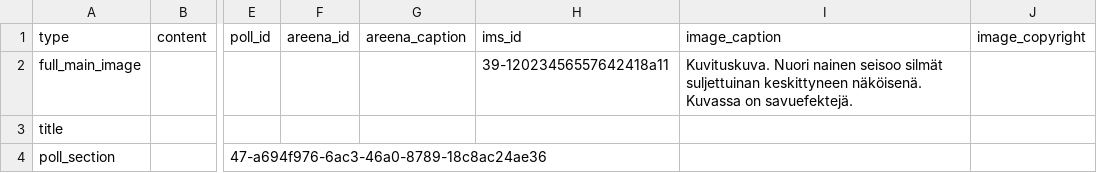
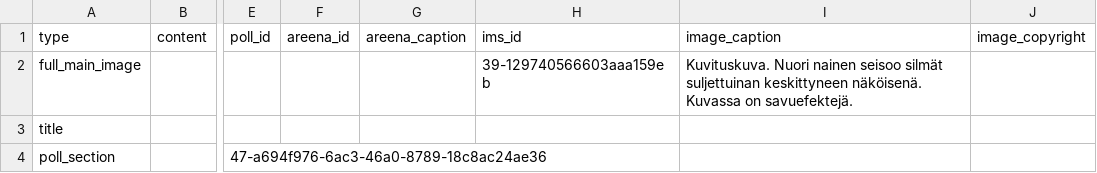
Before and after one commit to teelmo/2023-kurssipaketti, a CSV file: assets/data/2023-kurssipaketti - rentoutuminen.csv, drawn as a sheet; only a part is shown, gaps mark what is left out; the diff covers the shown part only; the diff names each change by its address in the sheet, - before the commit and + after, or states it on an @@ line.

```diff
--- a/assets/data/2023-kurssipaketti - rentoutuminen.csv
+++ b/assets/data/2023-kurssipaketti - rentoutuminen.csv
-H2 (ims_id): 39-12023456557642418a11
+H2 (ims_id): 39-129740566603aaa159eb
```
Also changed, not shown: 1 edited cell elsewhere in this file, assets/data/2023-kurssipaketti - keskittyminen.csv, assets/data/2023-kurssipaketti - muisti.csv, 46 other files.
